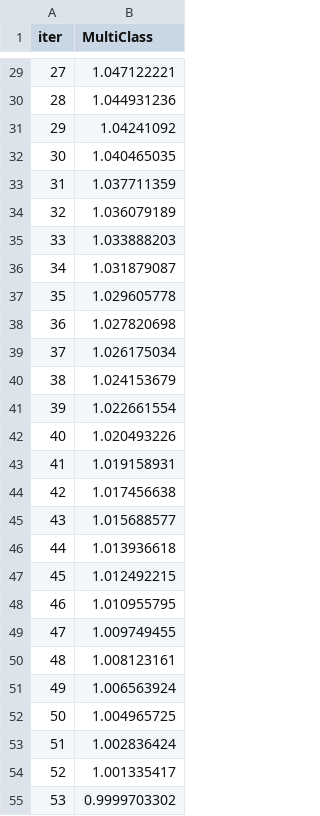
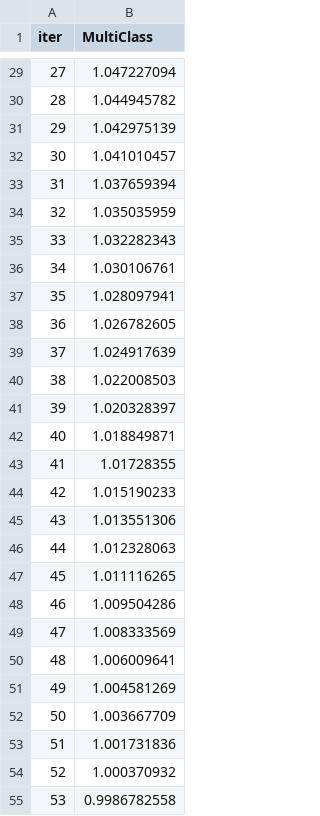
Before and after one commit to shafiqIrv/Praktikum-1, a TSV file: catboost_info/learn_error.tsv, drawn as a sheet; only a part is shown, gaps mark what is left out; the diff covers the shown part only.

```diff
--- a/catboost_info/learn_error.tsv
+++ b/catboost_info/learn_error.tsv
@@ -29,27 +29,27 @@ iter	MultiClass
-27	1.047122221
-28	1.044931236
-29	1.04241092
-30	1.040465035
-31	1.037711359
-32	1.036079189
-33	1.033888203
-34	1.031879087
-35	1.029605778
-36	1.027820698
-37	1.026175034
-38	1.024153679
-39	1.022661554
-40	1.020493226
-41	1.019158931
-42	1.017456638
-43	1.015688577
-44	1.013936618
-45	1.012492215
-46	1.010955795
-47	1.009749455
-48	1.008123161
-49	1.006563924
-50	1.004965725
-51	1.002836424
-52	1.001335417
-53	0.9999703302
+27	1.047227094
+28	1.044945782
+29	1.042975139
+30	1.041010457
+31	1.037659394
+32	1.035035959
+33	1.032282343
+34	1.030106761
+35	1.028097941
+36	1.026782605
+37	1.024917639
+38	1.022008503
+39	1.020328397
+40	1.018849871
+41	1.01728355
+42	1.015190233
+43	1.013551306
+44	1.012328063
+45	1.011116265
+46	1.009504286
+47	1.008333569
+48	1.006009641
+49	1.004581269
+50	1.003667709
+51	1.001731836
+52	1.000370932
+53	0.9986782558
```
Also changed, not shown: 73 edited cells elsewhere in this file, catboost_info/time_left.tsv, 3 other files.
